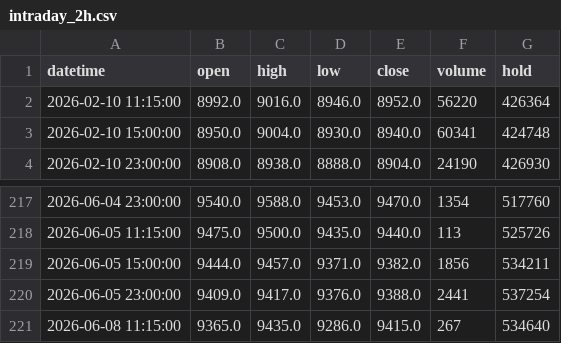
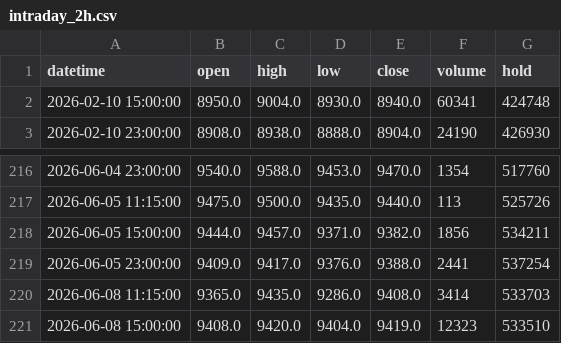
Before and after one commit to FrankSun0616/palm_dalian, a CSV file: data/intraday_2h.csv, drawn as a sheet; only a part is shown, gaps mark what is left out.

```diff
--- a/data/intraday_2h.csv
+++ b/data/intraday_2h.csv
@@ -1,3 +1,2 @@
 datetime,open,high,low,close,volume,hold
-2026-02-10 11:15:00,8992.0,9016.0,8946.0,8952.0,56220,426364
 2026-02-10 15:00:00,8950.0,9004.0,8930.0,8940.0,60341,424748
@@ -220,2 +219,3 @@ datetime,open,high,low,close,volume,hold
 2026-06-05 23:00:00,9409.0,9417.0,9376.0,9388.0,2441,537254
-2026-06-08 11:15:00,9365.0,9435.0,9286.0,9415.0,267,534640
+2026-06-08 11:15:00,9365.0,9435.0,9286.0,9408.0,3414,533703
+2026-06-08 15:00:00,9408.0,9420.0,9404.0,9419.0,12323,533510
```
Also changed, not shown: data/intraday_1h.csv, 4 other files.
